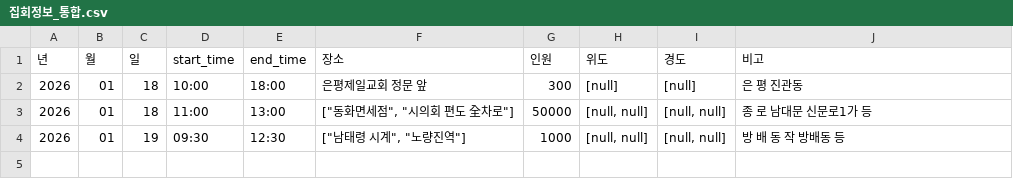
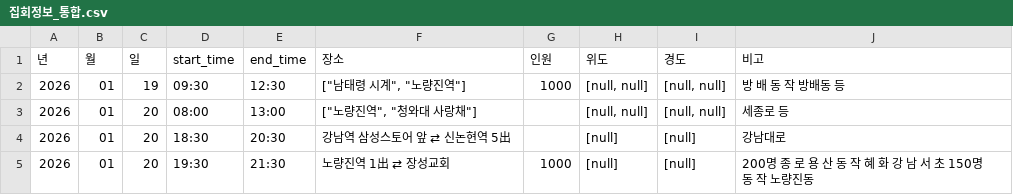
Before and after one commit to MinhaKim02/protest-crawling-database, a CSV file: data/집회정보_통합.csv, drawn as a sheet; removed rows and columns are numbered as before the commit, all else as after; the diff names each change by its address in the sheet, - before the commit and + after, or states it on an @@ line.

```diff
--- a/data/집회정보_통합.csv
+++ b/data/집회정보_통합.csv
-row 2: 2026 | 01 | 18 | 10:00 | 18:00 | 은평제일교회 정문 앞 | 300 | [null] | [null] | 은 평 진관동
-row 3: 2026 | 01 | 18 | 11:00 | 13:00 | ["동화면세점", "시의회 편도 全차로"] | 50000 | [null, null] | [null, null] | 종 로 남대문 신문로1가 등
+row 3: 2026 | 01 | 20 | 08:00 | 13:00 | ["노량진역", "청와대 사랑채"] |  | [null, null] | [null, null] | 세종로 등
+row 4: 2026 | 01 | 20 | 18:30 | 20:30 | 강남역 삼성스토어 앞 ⇄ 신논현역 5出 |  | [null] | [null] | 강남대로
+row 5: 2026 | 01 | 20 | 19:30 | 21:30 | 노량진역 1出 ⇄ 장성교회 | 1000 | [null] | [null] | 200명 종 로 용 산 동 작 혜 화 강 남 서 초 150명 동 작 노량진동
```
Also changed, not shown: data/집회정보_통합_종로.csv.
